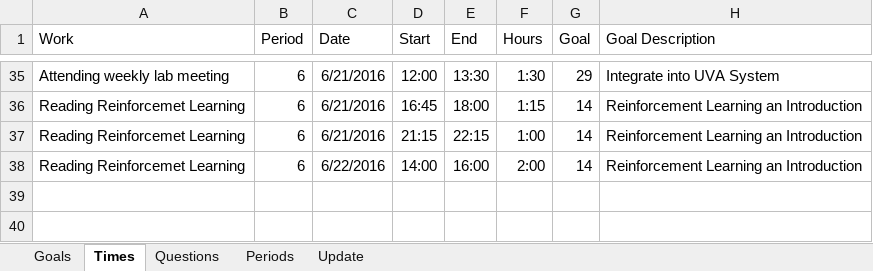
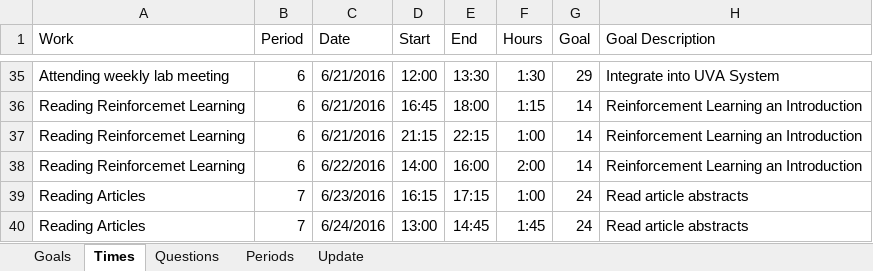
Before and after one commit to mrucker/uva-archive, an Excel workbook: updates/Updates.xlsx, sheet Times, drawn as a sheet; only a part is shown, gaps mark what is left out; values as stored, in another font and other column widths than the file's, no borders; table styles not drawn; the diff names each change by its address in the sheet, - before the commit and + after, or states it on an @@ line.

```diff
--- a/updates/Updates.xlsx (sheet Times)
+++ b/updates/Updates.xlsx (sheet Times)
+row 39: Reading Articles | 7 | 6/23/2016 | 16:15 | 17:15 | 1:00 | 24 | Read article abstracts
+row 40: Reading Articles | 7 | 6/24/2016 | 13:00 | 14:45 | 1:45 | 24 | Read article abstracts
```
Also changed, not shown: sheet Periods, interests/Interests.xlsx, 7 other files.
